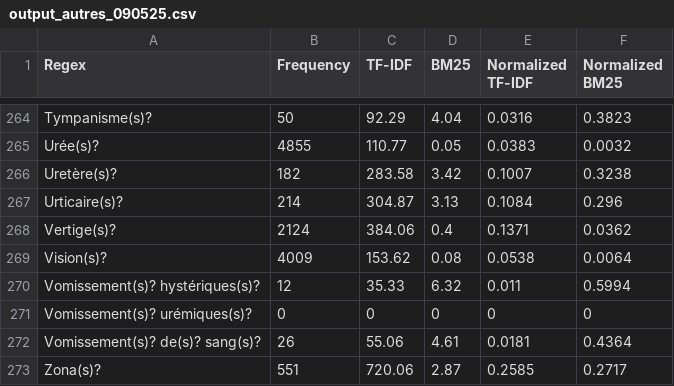
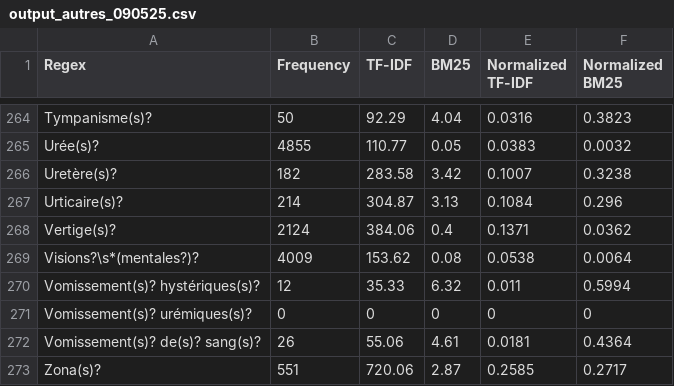
Before and after one commit to ljpetkovic/Charcot_circulations, a CSV file: csv/output_autres_090525.csv, drawn as a sheet; only a part is shown, gaps mark what is left out.

```diff
--- a/csv/output_autres_090525.csv
+++ b/csv/output_autres_090525.csv
@@ -268,3 +268,3 @@ Urticaire(s)?,214,304.87,3.13,0.1084,0.296
 Vertige(s)?,2124,384.06,0.4,0.1371,0.0362
-Vision(s)?,4009,153.62,0.08,0.0538,0.0064
+Visions?\s*(mentales?)?,4009,153.62,0.08,0.0538,0.0064
 Vomissement(s)? hystériques(s)?,12,35.33,6.32,0.011,0.5994
```
Also changed, not shown: csv/output_charcot_090525.csv, 1 other file.
